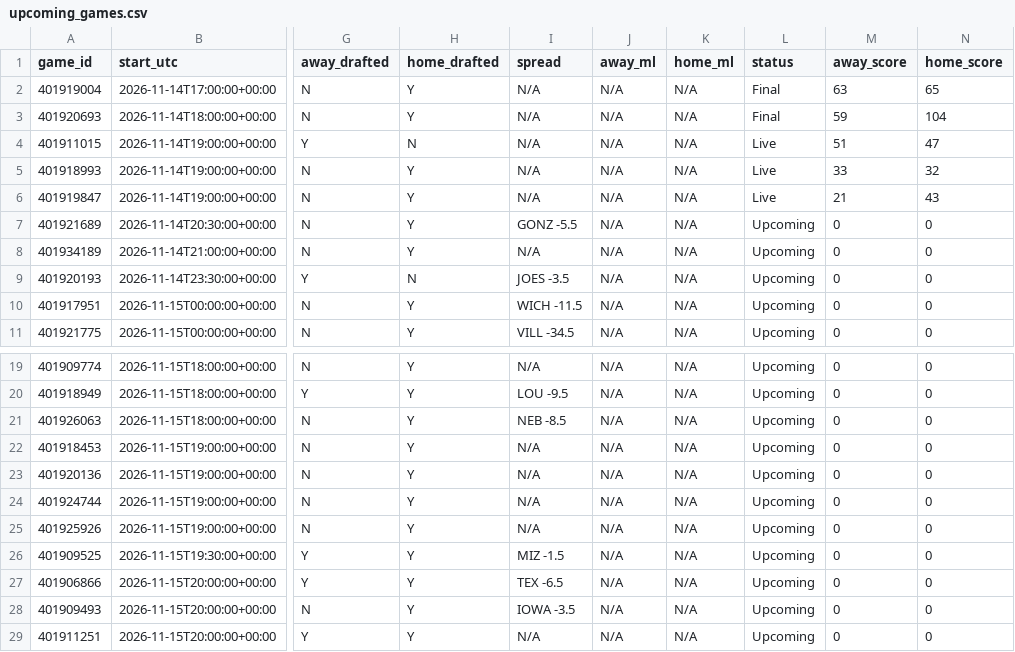
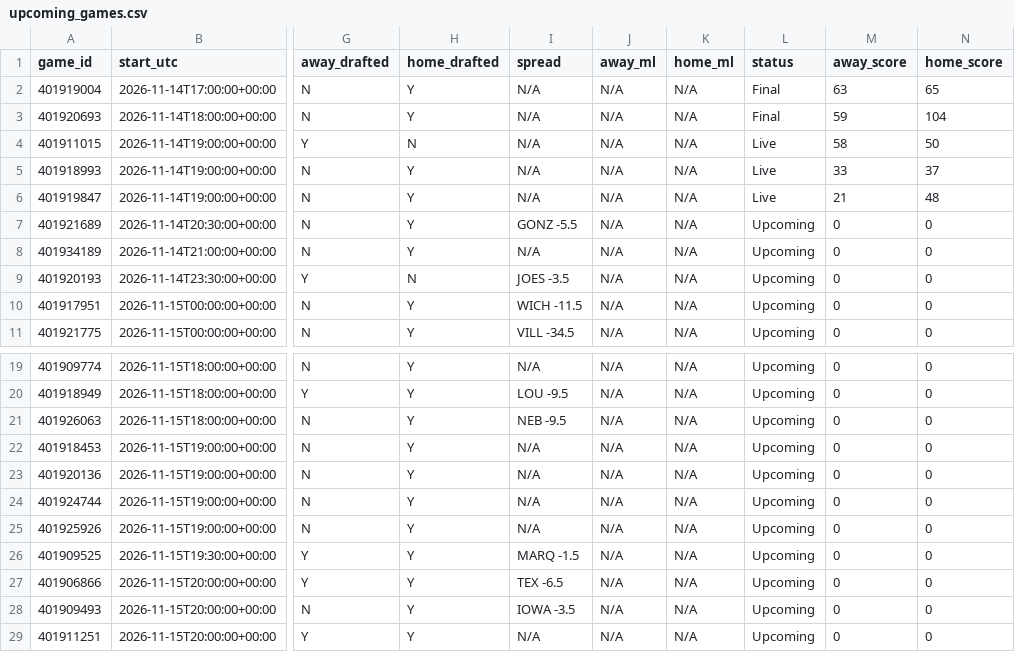
Before and after one commit to tmassa1/cbb-draft-league, a CSV file: data/upcoming_games.csv, drawn as a sheet; only a part is shown, gaps mark what is left out; the diff names each change by its address in the sheet, - before the commit and + after, or states it on an @@ line.

```diff
--- a/data/upcoming_games.csv
+++ b/data/upcoming_games.csv
-M4 (away_score): 51
+M4 (away_score): 58
-N4 (home_score): 47
+N4 (home_score): 50
-N5 (home_score): 32
+N5 (home_score): 37
-N6 (home_score): 43
+N6 (home_score): 48
-I21 (spread): NEB -8.5
+I21 (spread): NEB -9.5
-I26 (spread): MIZ -1.5
+I26 (spread): MARQ -1.5
```
